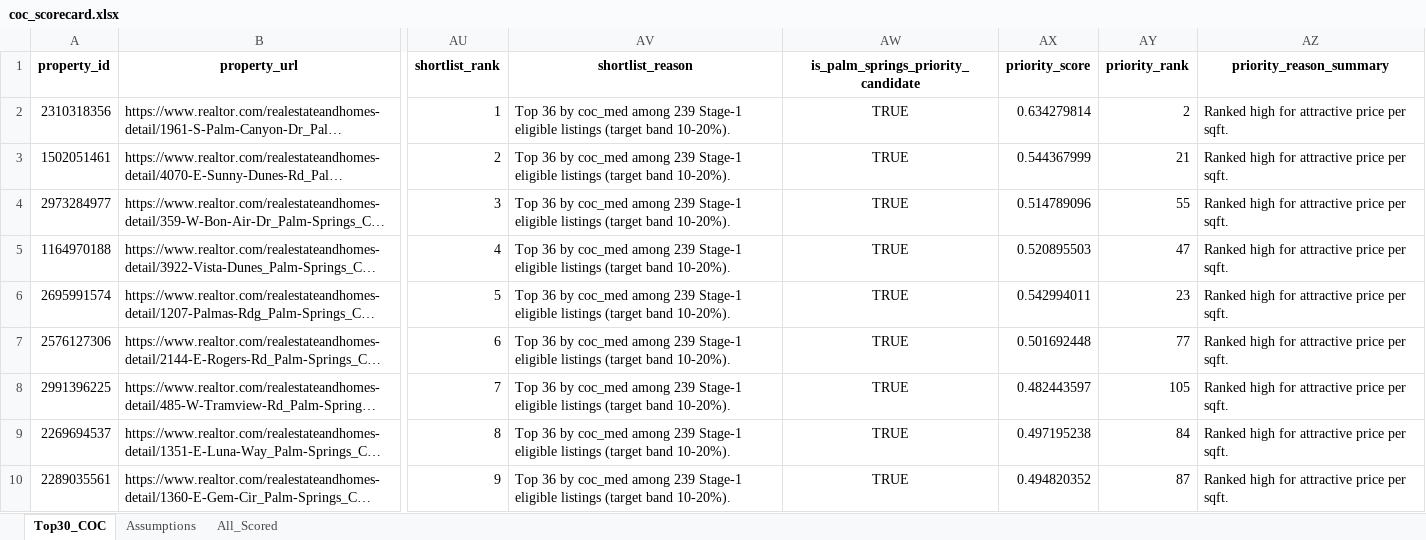
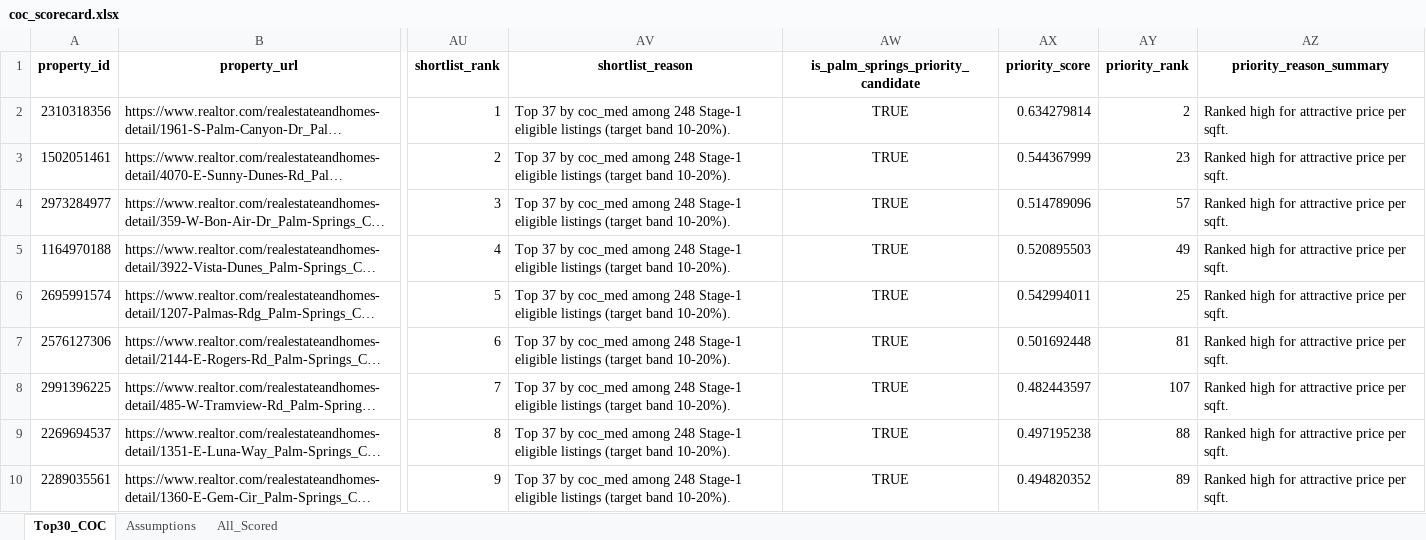
Before and after one commit to erichoonpark/HomeHarvest, an Excel workbook: examples/zips/coc_scorecard.xlsx, sheet Top30_COC, drawn as a sheet; only a part is shown, gaps mark what is left out; long unchanged cells end in …; values as stored, in another font and other column widths than the file's, no borders; the diff covers the shown part only; the diff names each change by its address in the sheet, - before the commit and + after, or states it on an @@ line.

```diff
--- a/examples/zips/coc_scorecard.xlsx (sheet Top30_COC)
+++ b/examples/zips/coc_scorecard.xlsx (sheet Top30_COC)
-AV2:AV10 (shortlist_reason): Top 36 by coc_med among 239 Stage-1 eligible…
+AV2:AV10 (shortlist_reason): Top 37 by coc_med among 248 Stage-1 eligible…
-AY3 (priority_rank): 21
+AY3 (priority_rank): 23
-AY4 (priority_rank): 55
+AY4 (priority_rank): 57
-AY5 (priority_rank): 47
+AY5 (priority_rank): 49
-AY6 (priority_rank): 23
+AY6 (priority_rank): 25
-AY7 (priority_rank): 77
+AY7 (priority_rank): 81
-AY8 (priority_rank): 105
+AY8 (priority_rank): 107
-AY9 (priority_rank): 84
+AY9 (priority_rank): 88
-AY10 (priority_rank): 87
+AY10 (priority_rank): 89
```
Also changed, not shown: 2 added rows, 2 removed rows and 132 edited cells elsewhere in this sheet, sheet All_Scored, examples/zips/92201/92201_for_sale.xlsx, examples/zips/92201/92201_sold.xlsx, 26 other files.
